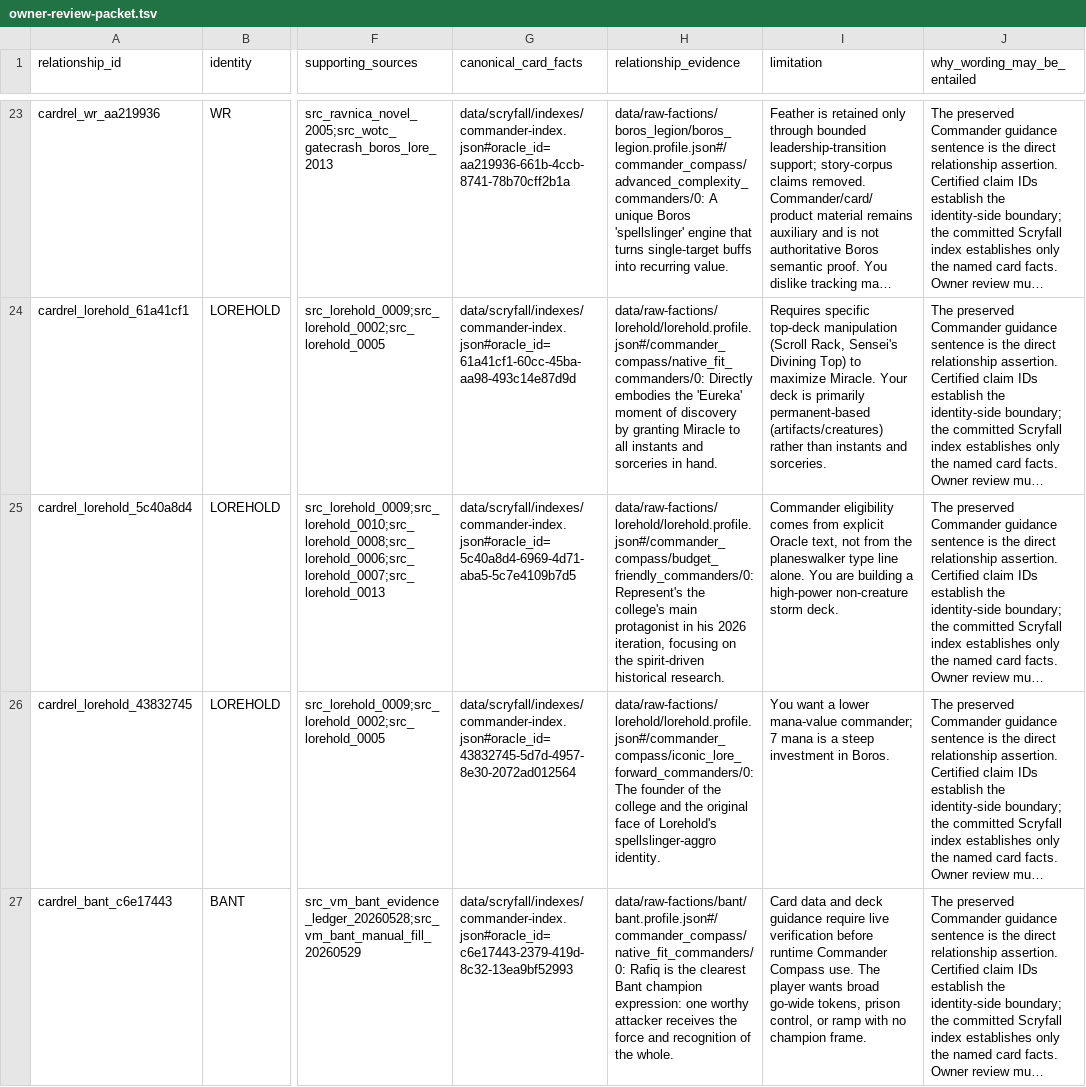
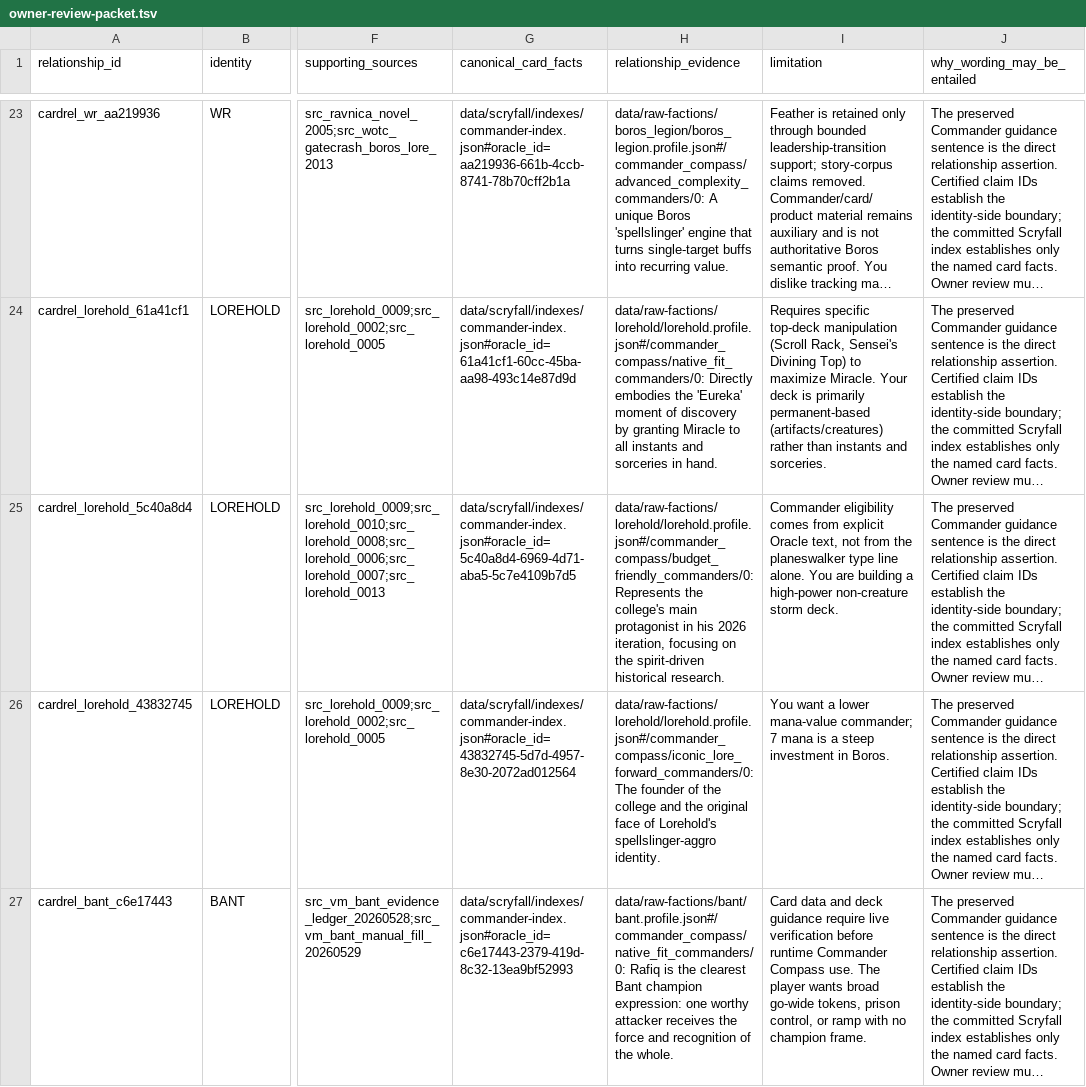
Before and after one commit to rboles84/mtgSiteWIP, a TSV file: docs/audits/vm551-all-37-card-rationale-source-hardening/owner-review-packet.tsv, drawn as a sheet; only a part is shown, gaps mark what is left out; long unchanged cells end in …; the diff names each change by its address in the sheet, - before the commit and + after, or states it on an @@ line.

```diff
--- a/docs/audits/vm551-all-37-card-rationale-source-hardening/owner-review-packet.tsv
+++ b/docs/audits/vm551-all-37-card-rationale-source-hardening/owner-review-packet.tsv
-H25 (relationship_evidence): data/raw-factions/lorehold/lorehold.profile.json#/commander_compass/budget_friendly_commanders/0: Represent's the college's…
+H25 (relationship_evidence): data/raw-factions/lorehold/lorehold.profile.json#/commander_compass/budget_friendly_commanders/0: Represents the college's…
```
Also changed, not shown: data/precons/reference/vox-mana-precons.reference.csv, docs/audits/vm551-all-37-card-rationale-source-hardening/per-card-adjudication.tsv, 8 other files.
